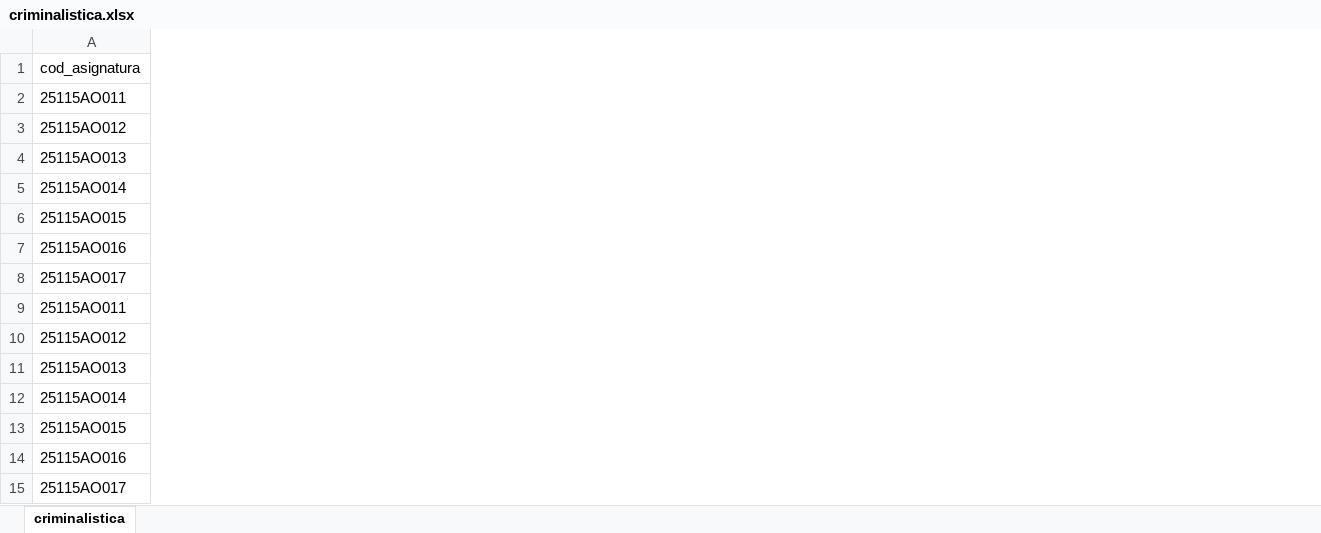
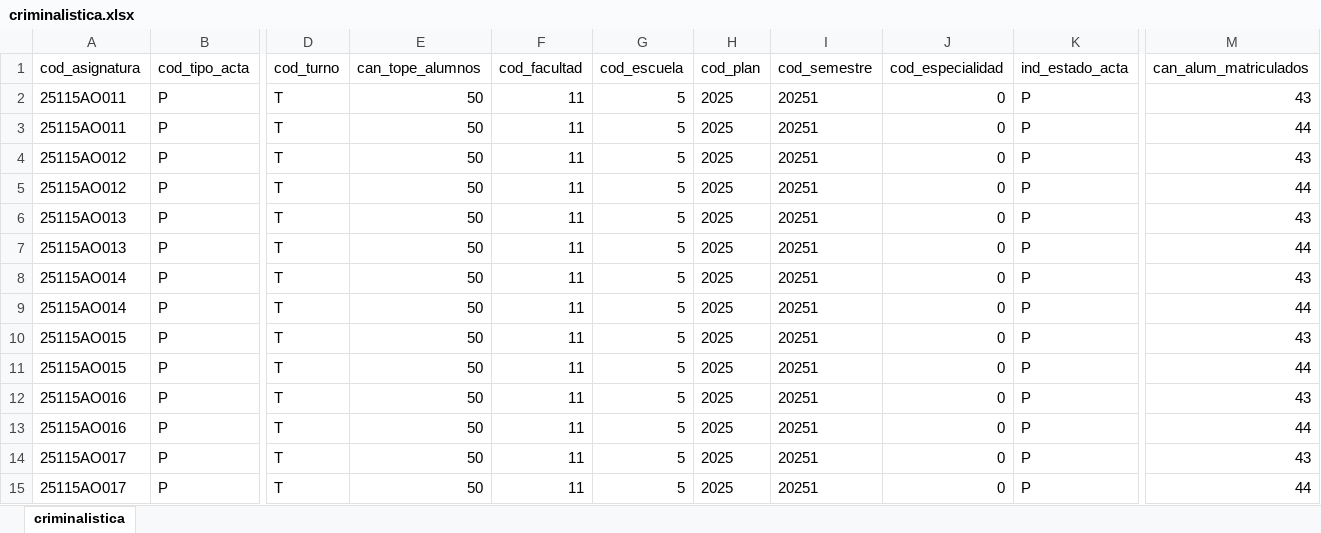
Before and after one commit to isaias-trujillo/fcc-horarios-y-matriculas-converter, an Excel workbook: data/sum/asignaturas programadas xlsx/criminalistica.xlsx, sheet criminalistica, drawn as a sheet; only a part is shown, gaps mark what is left out; values as stored, in another font and other column widths than the file's, no borders; table styles not drawn; removed rows and columns are numbered as before the commit, all else as after; rows hold the shown columns only; the diff covers the shown part only; the diff names each change by its address in the sheet, - before the commit and + after, or states it on an @@ line.

Commit message:
updated course programming raw data

```diff
--- a/data/sum/asignaturas programadas xlsx/criminalistica.xlsx (sheet criminalistica)
+++ b/data/sum/asignaturas programadas xlsx/criminalistica.xlsx (sheet criminalistica)
@@ column B (cod_tipo_acta) unhidden, row 2: P; row 4: P; row 6: P; row 8: P; row 10: P; row 12: P; rows 14-15: P | P @@
@@ column D (cod_turno) unhidden, row 2: T; row 4: T; row 6: T; row 8: T; row 10: T; row 12: T; rows 14-15: T | T @@
@@ column E (can_tope_alumnos) unhidden, row 2: 50; row 4: 50; row 6: 50; row 8: 50; row 10: 50; row 12: 50; rows 14-15: 50 | 50 @@
@@ column F (cod_facultad) unhidden, row 2: 11; row 4: 11; row 6: 11; row 8: 11; row 10: 11; row 12: 11; rows 14-15: 11 | 11 @@
@@ column G (cod_escuela) unhidden, row 2: 5; row 4: 5; row 6: 5; row 8: 5; row 10: 5; row 12: 5; rows 14-15: 5 | 5 @@
@@ column H (cod_plan) unhidden, row 2: 2025; row 4: 2025; row 6: 2025; row 8: 2025; row 10: 2025; row 12: 2025; rows 14-15: 2025 | 2025 @@
@@ column I (cod_semestre) unhidden, row 2: 20251; row 4: 20251; row 6: 20251; row 8: 20251; row 10: 20251; row 12: 20251; rows 14-15: 20251 | 20251 @@
@@ column J (cod_especialidad) unhidden, row 2: 0; row 4: 0; row 6: 0; row 8: 0; row 10: 0; row 12: 0; rows 14-15: 0 | 0 @@
@@ column K (ind_estado_acta) unhidden, row 2: P; row 4: P; row 6: P; row 8: P; row 10: P; row 12: P; rows 14-15: P | P @@
@@ column M (can_alum_matriculados) unhidden, row 2: 43; row 4: 43; row 6: 43; row 8: 43; row 10: 43; row 12: 43; rows 14-15: 43 | 44 @@
@@ row 9 moved to row 3: 25115AO011 @@
@@ row 10 moved to row 5: 25115AO012 @@
+row 7: 25115AO013 | P | T | 50 | 11 | 5 | 2025 | 20251 | 0 | P | 44
@@ row 12 moved to row 9: 25115AO014 @@
@@ row 13 moved to row 11: 25115AO015 @@
@@ row 14 moved to row 13: 25115AO016 @@
-row 11: 25115AO013
```
Also changed, not shown: 10 added columns elsewhere in this sheet, hidden cells, charts or pictures, data/sum/asignaturas programadas xlsx/auditoria.xlsx, data/sum/asignaturas programadas xlsx/contabilidad.xlsx, 3 other files.
